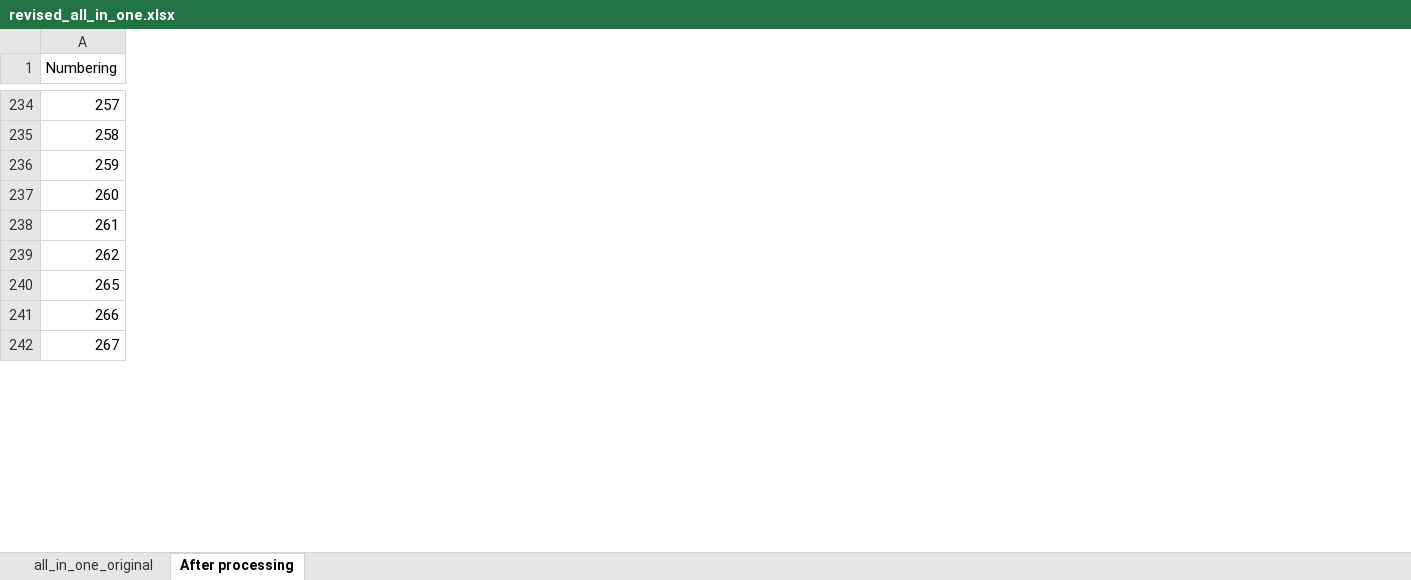
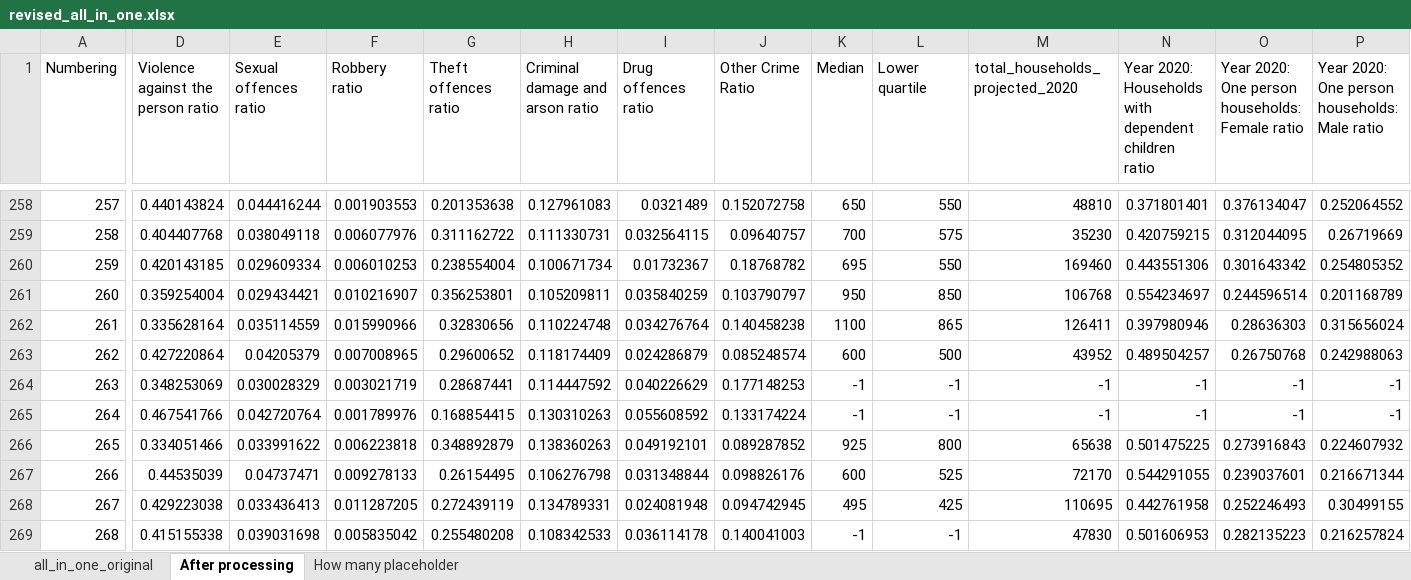
Before and after one commit to SIthodox2286/mdm_3_phace_C, an Excel workbook: revised_all_in_one.xlsx, sheet After processing, drawn as a sheet; only a part is shown, gaps mark what is left out; values as stored, in another font and other column widths than the file's, no borders; rows hold the shown columns only; the diff covers the shown part only; the diff names each change by its address in the sheet, - before the commit and + after, or states it on an @@ line.

```diff
--- a/revised_all_in_one.xlsx (sheet After processing)
+++ b/revised_all_in_one.xlsx (sheet After processing)
+sheet tab: How many placeholder
+column D, row 1: Violence against the person ratio; rows 258-263: 0.440143824 | 0.404407768 | 0.420143185 | 0.359254004 | 0.335628164 | 0.427220864; rows 266-268: 0.334051466 | 0.44535039 | 0.429223038
+column E (Sexual offences ratio), rows 258-263: 0.044416244 | 0.038049118 | 0.029609334 | 0.029434421 | 0.035114559 | 0.04205379; rows 266-268: 0.033991622 | 0.04737471 | 0.033436413
+column F (Robbery ratio), rows 258-263: 0.001903553 | 0.006077976 | 0.006010253 | 0.010216907 | 0.015990966 | 0.007008965; rows 266-268: 0.006223818 | 0.009278133 | 0.011287205
+column G (Theft offences ratio), rows 258-263: 0.201353638 | 0.311162722 | 0.238554004 | 0.356253801 | 0.32830656 | 0.29600652; rows 266-268: 0.348892879 | 0.26154495 | 0.272439119
+column H (Criminal damage and arson ratio), rows 258-263: 0.127961083 | 0.111330731 | 0.100671734 | 0.105209811 | 0.110224748 | 0.118174409; rows 266-268: 0.138360263 | 0.106276798 | 0.134789331
+column I (Drug offences ratio), rows 258-263: 0.0321489 | 0.032564115 | 0.01732367 | 0.035840259 | 0.034276764 | 0.024286879; rows 266-268: 0.049192101 | 0.031348844 | 0.024081948
+column J (Other Crime Ratio), rows 258-263: 0.152072758 | 0.09640757 | 0.18768782 | 0.103790797 | 0.140458238 | 0.085248574; rows 266-268: 0.089287852 | 0.098826176 | 0.094742945
+column K (Median), rows 258-263: 650 | 700 | 695 | 950 | 1100 | 600; rows 266-268: 925 | 600 | 495
+column L (Lower quartile), rows 258-263: 550 | 575 | 550 | 850 | 865 | 500; rows 266-268: 800 | 525 | 425
+column M (total_households_projected_2020), rows 258-263: 48810 | 35230 | 169460 | 106768 | 126411 | 43952; rows 266-268: 65638 | 72170 | 110695
+column N, row 1: Year 2020: Households with dependent children ratio; rows 258-263: 0.371801401 | 0.420759215 | 0.443551306 | 0.554234697 | 0.397980946 | 0.489504257; rows 266-268: 0.501475225 | 0.544291055 | 0.442761958
+column O, row 1: Year 2020: One person households: Female ratio; rows 258-263: 0.376134047 | 0.312044095 | 0.301643342 | 0.244596514 | 0.28636303 | 0.26750768; rows 266-268: 0.273916843 | 0.239037601 | 0.252246493
+column P, row 1: Year 2020: One person households: Male ratio; rows 258-263: 0.252064552 | 0.26719669 | 0.254805352 | 0.201168789 | 0.315656024 | 0.242988063; rows 266-268: 0.224607932 | 0.216671344 | 0.30499155
+row 264: 263 | 0.348253069 | 0.030028329 | 0.003021719 | 0.28687441 | 0.114447592 | 0.040226629 | 0.177148253 | -1 | -1 | -1 | -1 | -1 | -1
+row 265: 264 | 0.467541766 | 0.042720764 | 0.001789976 | 0.168854415 | 0.130310263 | 0.055608592 | 0.133174224 | -1 | -1 | -1 | -1 | -1 | -1
+row 269: 268 | 0.415155338 | 0.039031698 | 0.005835042 | 0.255480208 | 0.108342533 | 0.036114178 | 0.140041003 | -1 | -1 | 47830 | 0.501606953 | 0.282135223 | 0.216257824
```
Also changed, not shown: 33 added rows, 8 added columns, 3 removed columns and 118 edited cells elsewhere in this sheet, sheet all_in_one_original, Data/ERIC/England_four_in_one_council_tax.xlsx, Data/MATTHEW/crime_rate_by_Sep_2021_changed.xlsx, 13 other files.
